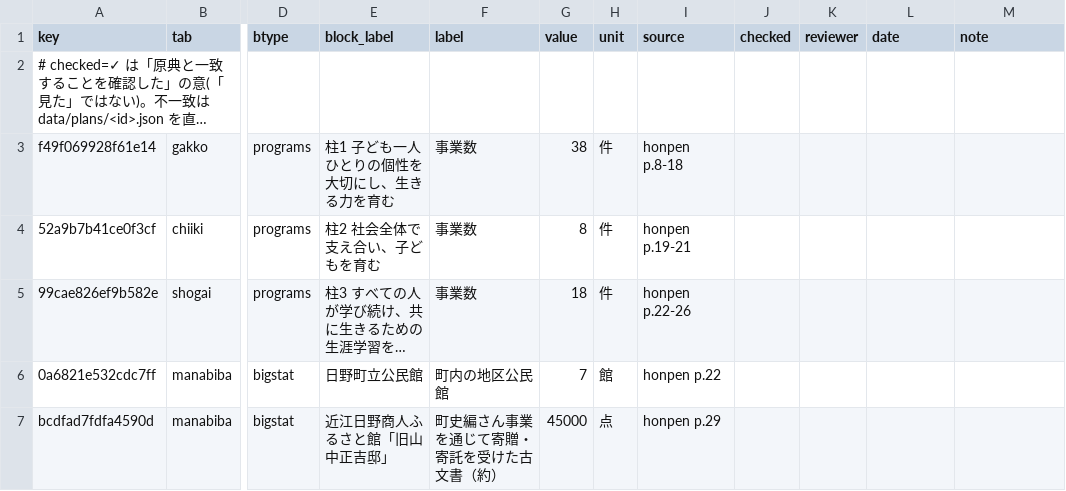
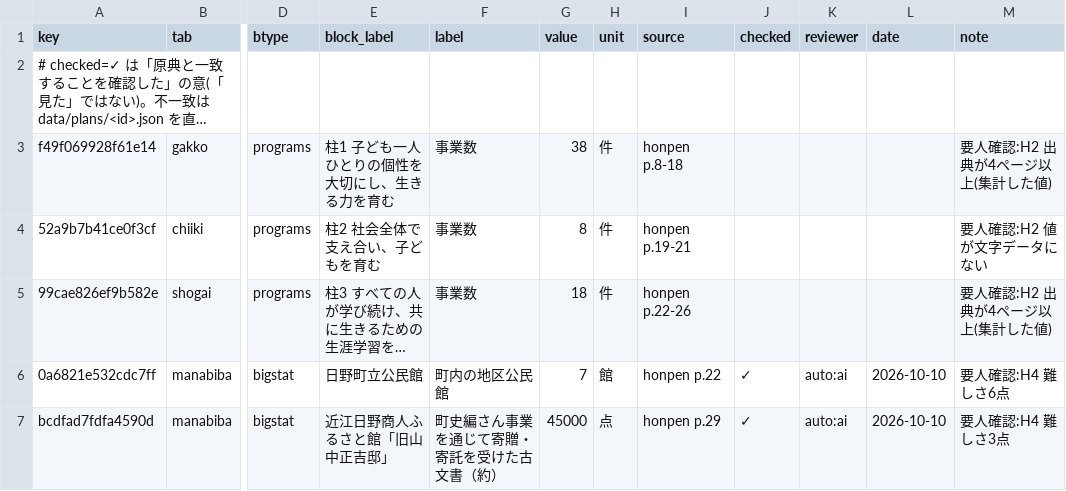
Before and after one commit to kken78/shiga-hino-plans, a TSV file: data/audit_log/kyoiku3.tsv, drawn as a sheet; only a part is shown, gaps mark what is left out; long unchanged cells end in …; the diff names each change by its address in the sheet, - before the commit and + after, or states it on an @@ line.

```diff
--- a/data/audit_log/kyoiku3.tsv
+++ b/data/audit_log/kyoiku3.tsv
-M3 (note): (empty)
+M3 (note): 要人確認:H2 出典が4ページ以上(集計した値)
-M4 (note): (empty)
+M4 (note): 要人確認:H2 値が文字データにない
-M5 (note): (empty)
+M5 (note): 要人確認:H2 出典が4ページ以上(集計した値)
-J6:J7 (checked): (empty)
+J6:J7 (checked): ✓
-K6:K7 (reviewer): (empty)
+K6:K7 (reviewer): auto:ai
-L6:L7 (date): (empty)
+L6:L7 (date): 2026-10-10
-M6 (note): (empty)
+M6 (note): 要人確認:H4 難しさ6点
-M7 (note): (empty)
+M7 (note): 要人確認:H4 難しさ3点
```
